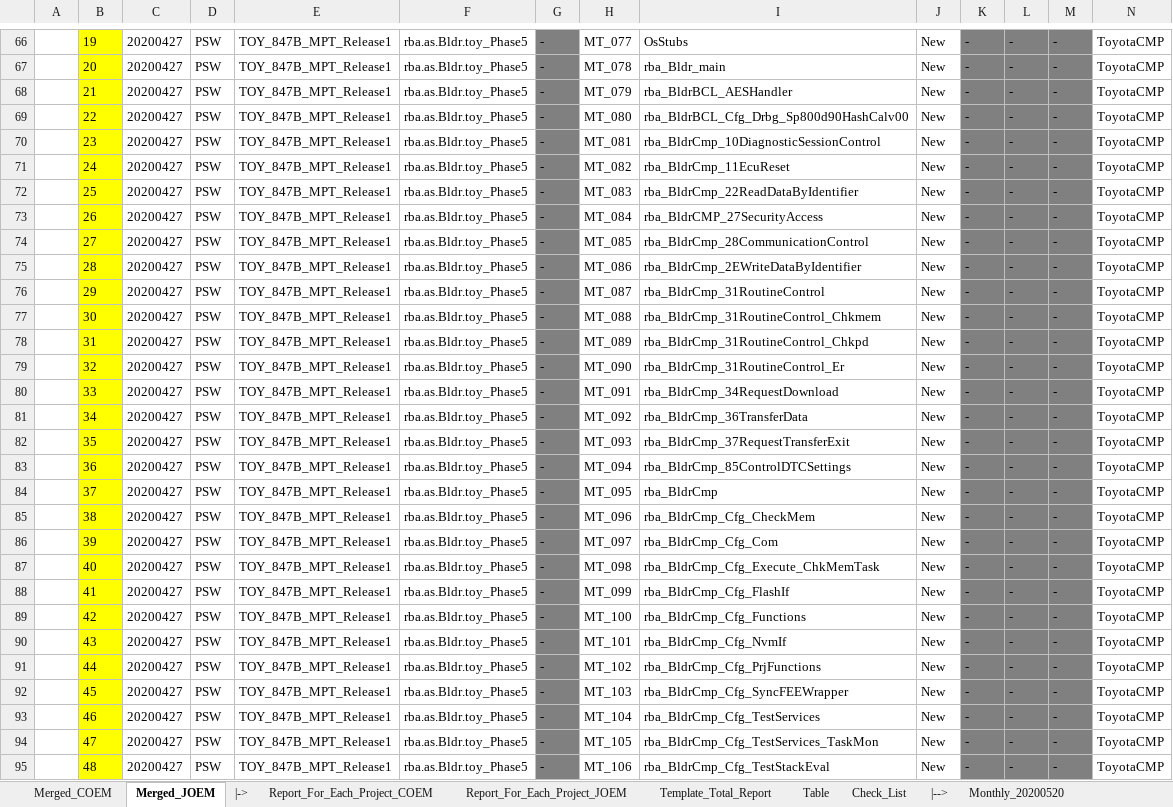
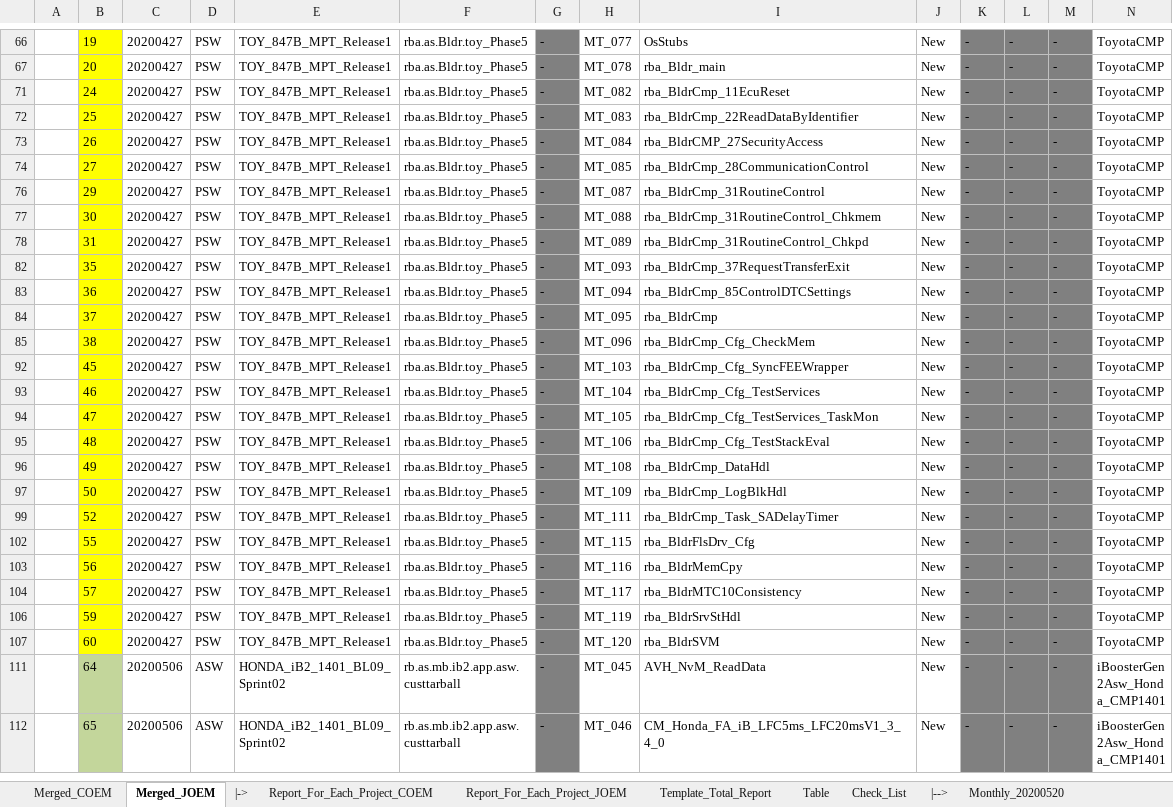
Before and after one commit to Theerathon/COEM, an Excel workbook: Summary_JOEM_COEM_20200501.xlsm, sheet Merged_JOEM, drawn as a sheet; only a part is shown, gaps mark what is left out; the shorter side is filled out with more unchanged rows; values as stored, in another font and other column widths than the file's, no borders; conditional formats not drawn; rows hold the shown columns only; the diff covers the shown part only; the diff names each change by its address in the sheet, - before the commit and + after, or states it on an @@ line.

```diff
--- a/Summary_JOEM_COEM_20200501.xlsm (sheet Merged_JOEM)
+++ b/Summary_JOEM_COEM_20200501.xlsm (sheet Merged_JOEM)
@@ row 68 hidden:  | 21 | 20200427 | PSW | TOY_847B_MPT_Release1 | rba.as.Bldr.toy_Phase5 | - | MT_079 | rba_BldrBCL_AESHandler | New | - | - | - | ToyotaCMP @@
@@ row 69 hidden:  | 22 | 20200427 | PSW | TOY_847B_MPT_Release1 | rba.as.Bldr.toy_Phase5 | - | MT_080 | rba_BldrBCL_Cfg_Drbg_Sp800d90HashCalv00 | New | - | - | - | ToyotaCMP @@
@@ row 70 hidden:  | 23 | 20200427 | PSW | TOY_847B_MPT_Release1 | rba.as.Bldr.toy_Phase5 | - | MT_081 | rba_BldrCmp_10DiagnosticSessionControl | New | - | - | - | ToyotaCMP @@
@@ row 75 hidden:  | 28 | 20200427 | PSW | TOY_847B_MPT_Release1 | rba.as.Bldr.toy_Phase5 | - | MT_086 | rba_BldrCmp_2EWriteDataByIdentifier | New | - | - | - | ToyotaCMP @@
@@ row 79 hidden:  | 32 | 20200427 | PSW | TOY_847B_MPT_Release1 | rba.as.Bldr.toy_Phase5 | - | MT_090 | rba_BldrCmp_31RoutineControl_Er | New | - | - | - | ToyotaCMP @@
@@ row 80 hidden:  | 33 | 20200427 | PSW | TOY_847B_MPT_Release1 | rba.as.Bldr.toy_Phase5 | - | MT_091 | rba_BldrCmp_34RequestDownload | New | - | - | - | ToyotaCMP @@
@@ row 81 hidden:  | 34 | 20200427 | PSW | TOY_847B_MPT_Release1 | rba.as.Bldr.toy_Phase5 | - | MT_092 | rba_BldrCmp_36TransferData | New | - | - | - | ToyotaCMP @@
@@ row 86 hidden:  | 39 | 20200427 | PSW | TOY_847B_MPT_Release1 | rba.as.Bldr.toy_Phase5 | - | MT_097 | rba_BldrCmp_Cfg_Com | New | - | - | - | ToyotaCMP @@
@@ row 87 hidden:  | 40 | 20200427 | PSW | TOY_847B_MPT_Release1 | rba.as.Bldr.toy_Phase5 | - | MT_098 | rba_BldrCmp_Cfg_Execute_ChkMemTask | New | - | - | - | ToyotaCMP @@
@@ row 88 hidden:  | 41 | 20200427 | PSW | TOY_847B_MPT_Release1 | rba.as.Bldr.toy_Phase5 | - | MT_099 | rba_BldrCmp_Cfg_FlashIf | New | - | - | - | ToyotaCMP @@
@@ row 89 hidden:  | 42 | 20200427 | PSW | TOY_847B_MPT_Release1 | rba.as.Bldr.toy_Phase5 | - | MT_100 | rba_BldrCmp_Cfg_Functions | New | - | - | - | ToyotaCMP @@
@@ row 90 hidden:  | 43 | 20200427 | PSW | TOY_847B_MPT_Release1 | rba.as.Bldr.toy_Phase5 | - | MT_101 | rba_BldrCmp_Cfg_NvmIf | New | - | - | - | ToyotaCMP @@
@@ row 91 hidden:  | 44 | 20200427 | PSW | TOY_847B_MPT_Release1 | rba.as.Bldr.toy_Phase5 | - | MT_102 | rba_BldrCmp_Cfg_PrjFunctions | New | - | - | - | ToyotaCMP @@
```
Also changed, not shown: 60 hidden or unhidden rows and 18 edited cells elsewhere in this sheet, sheet Merged_COEM, sheet Template_Total_Report, sheet Report_For_Each_Project_COEM, 10 other files.
